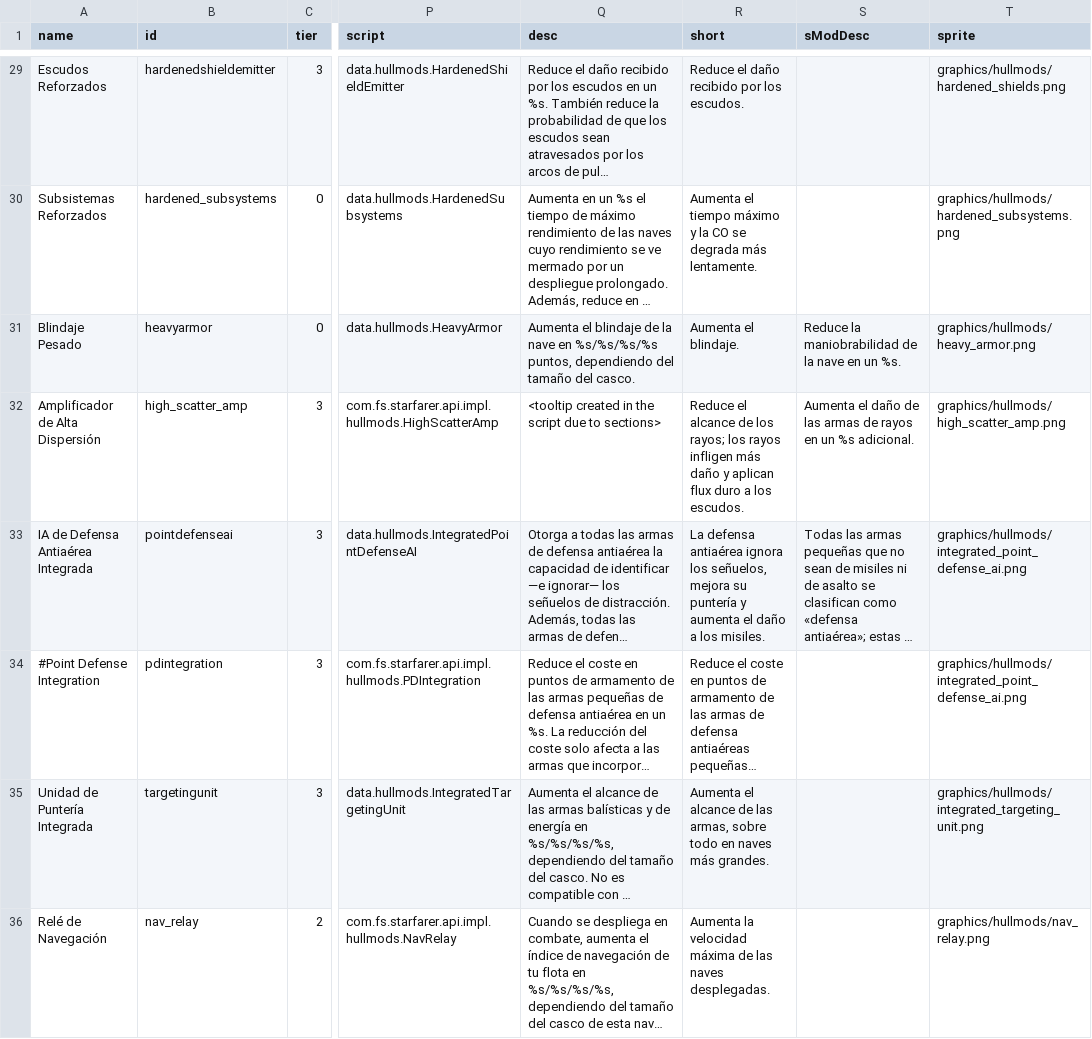
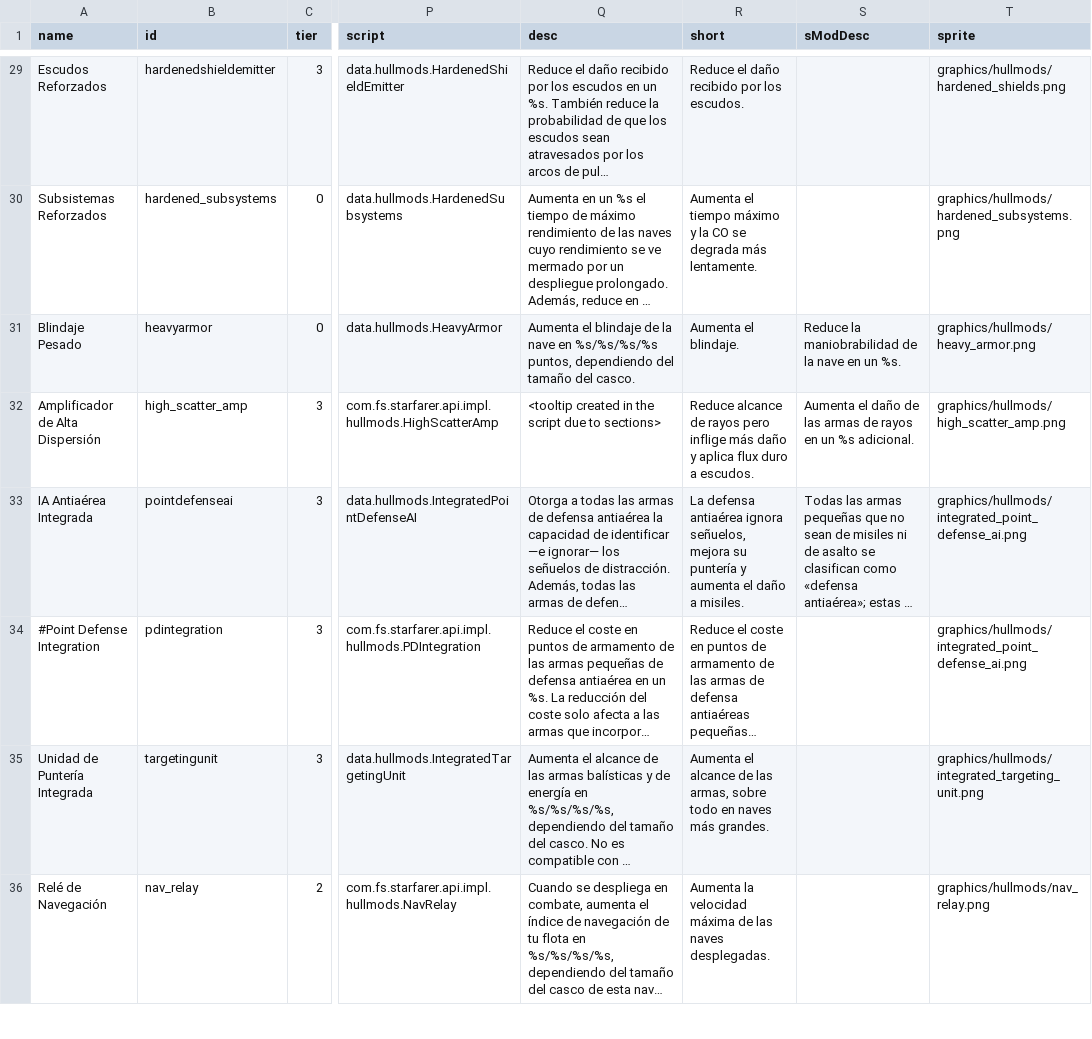
Before and after one commit to carlosgmz/starsector_lang_pack_es, a CSV file: data/hullmods/hull_mods.csv, drawn as a sheet; only a part is shown, gaps mark what is left out; long unchanged cells end in …; the diff covers the shown part only; the diff names each change by its address in the sheet, - before the commit and + after, or states it on an @@ line.

```diff
--- a/data/hullmods/hull_mods.csv
+++ b/data/hullmods/hull_mods.csv
-R32 (short): Reduce el alcance de los rayos; los rayos infligen más daño y aplican flux duro a los escudos.
+R32 (short): Reduce alcance de rayos pero inflige más daño y aplica flux duro a escudos.
-A33 (name): IA de Defensa Antiaérea Integrada
+A33 (name): IA Antiaérea Integrada
-R33 (short): …antiaérea ignora los señuelos, mejora su puntería y aumenta el daño a los misiles.
+R33 (short): …antiaérea ignora señuelos, mejora su puntería y aumenta el daño a misiles.
```
Also changed, not shown: 9 edited cells elsewhere in this file, data/campaign/abilities.csv, data/characters/skills/skill_data.csv.
